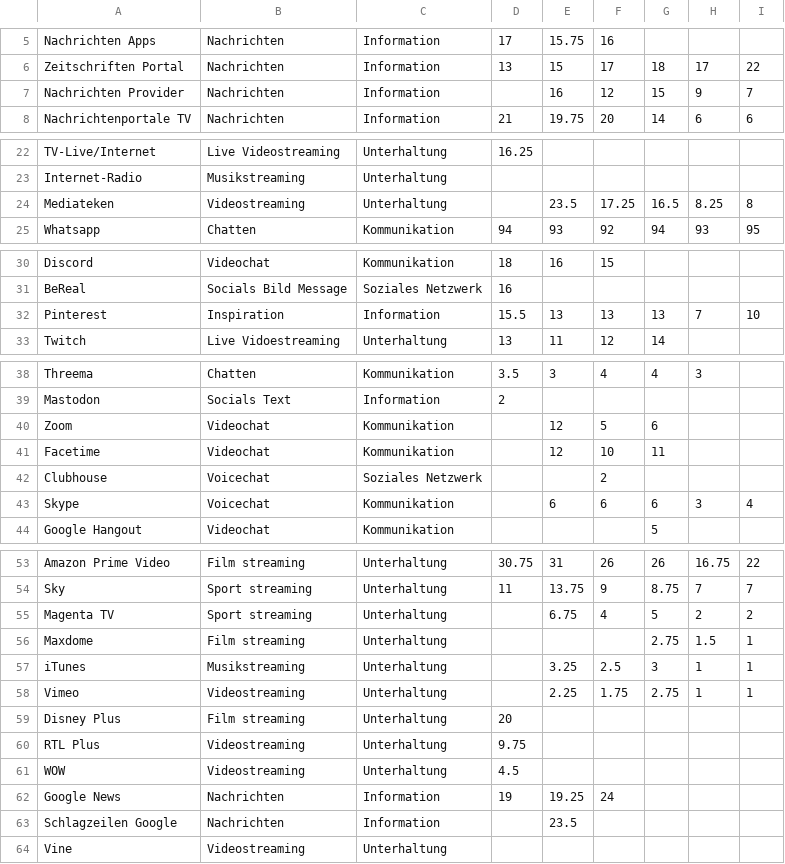
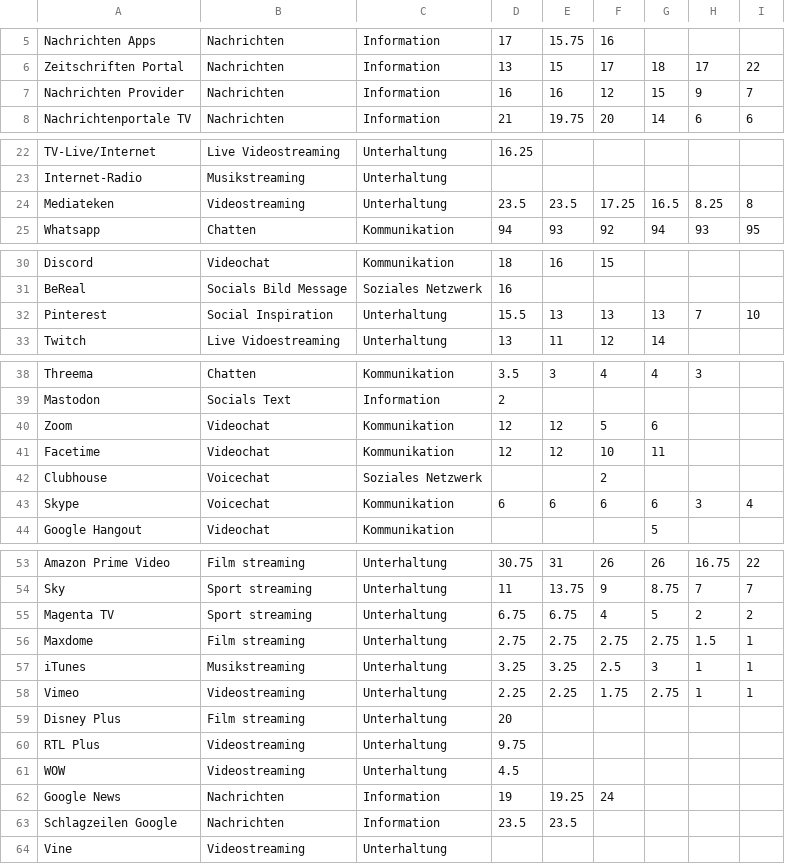
Before and after one commit to Potatotime13/RandomStuff, a CSV file: Anabell/Daten/JIM3.csv, drawn as a sheet; only a part is shown, gaps mark what is left out; the diff names each change by its address in the sheet, - before the commit and + after, or states it on an @@ line.

```diff
--- a/Anabell/Daten/JIM3.csv
+++ b/Anabell/Daten/JIM3.csv
-D7: (empty)
+D7: 16
-D24: (empty)
+D24: 23.5
-B32: Inspiration
+B32: Social Inspiration
-C32: Information
+C32: Unterhaltung
-D40:D41: (empty)
+D40:D41: 12
-D43: (empty)
+D43: 6
-D55: (empty)
+D55: 6.75
-D56: (empty)
+D56: 2.75
-E56: (empty)
+E56: 2.75
-F56: (empty)
+F56: 2.75
-D57: (empty)
+D57: 3.25
-D58: (empty)
+D58: 2.25
-D63: (empty)
+D63: 23.5
```
Also changed, not shown: 2 other files.
